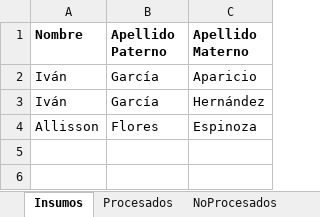
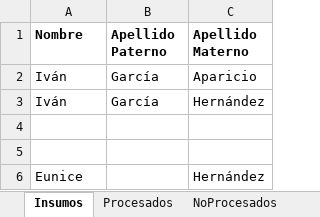
Before and after one commit to JoseLuis-Ponce/Generacion-Correo-Equipo-4, an Excel workbook: Data/Hoja de recursos.xlsx, sheet Insumos, drawn as a sheet; values as stored, in another font and other column widths than the file's, no borders; the diff names each change by its address in the sheet, - before the commit and + after, or states it on an @@ line.

```diff
--- a/Data/Hoja de recursos.xlsx (sheet Insumos)
+++ b/Data/Hoja de recursos.xlsx (sheet Insumos)
-row 4: Allisson | Flores | Espinoza
+row 4: (empty)
+row 5: (empty)
+row 6: Eunice |  | Hernández
```
Also changed, not shown: sheet Procesados, Data/Archivos_Generados/No procesados.xlsx, Data/Archivos_Generados/Procesados.xlsx, 3 other files.
